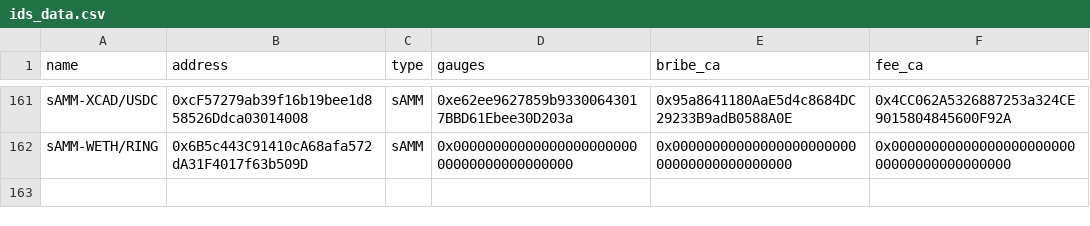
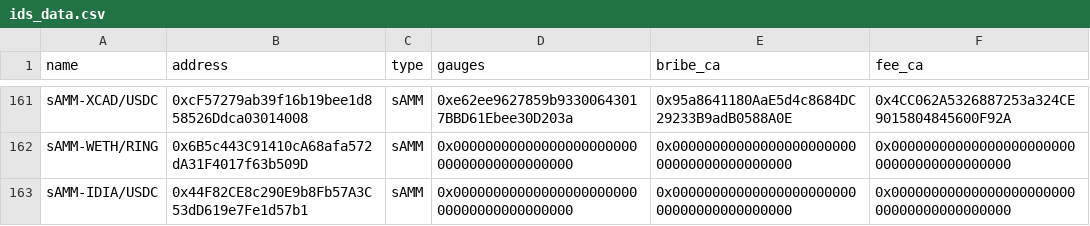
Before and after one commit to ALMIGHTYABE/Chronos-Data, a CSV file: data/ids_data.csv, drawn as a sheet; only a part is shown, gaps mark what is left out.

```diff
--- a/data/ids_data.csv
+++ b/data/ids_data.csv
@@ -162 +162,2 @@ sAMM-XCAD/USDC,0xcF57279ab39f16b19bee1d858526Ddca03014008,sAMM,0xe62ee9627859b93
 sAMM-WETH/RING,0x6B5c443C91410cA68afa572dA31F4017f63b509D,sAMM,0x0000000000000000000000000000000000000000,0x0000000000000000000000000000000000000000,0x0000000000000000000000000000000000000000
+sAMM-IDIA/USDC,0x44F82CE8c290E9b8Fb57A3C53dD619e7Fe1d57b1,sAMM,0x0000000000000000000000000000000000000000,0x0000000000000000000000000000000000000000,0x0000000000000000000000000000000000000000
```
Also changed, not shown: 1 other file.
